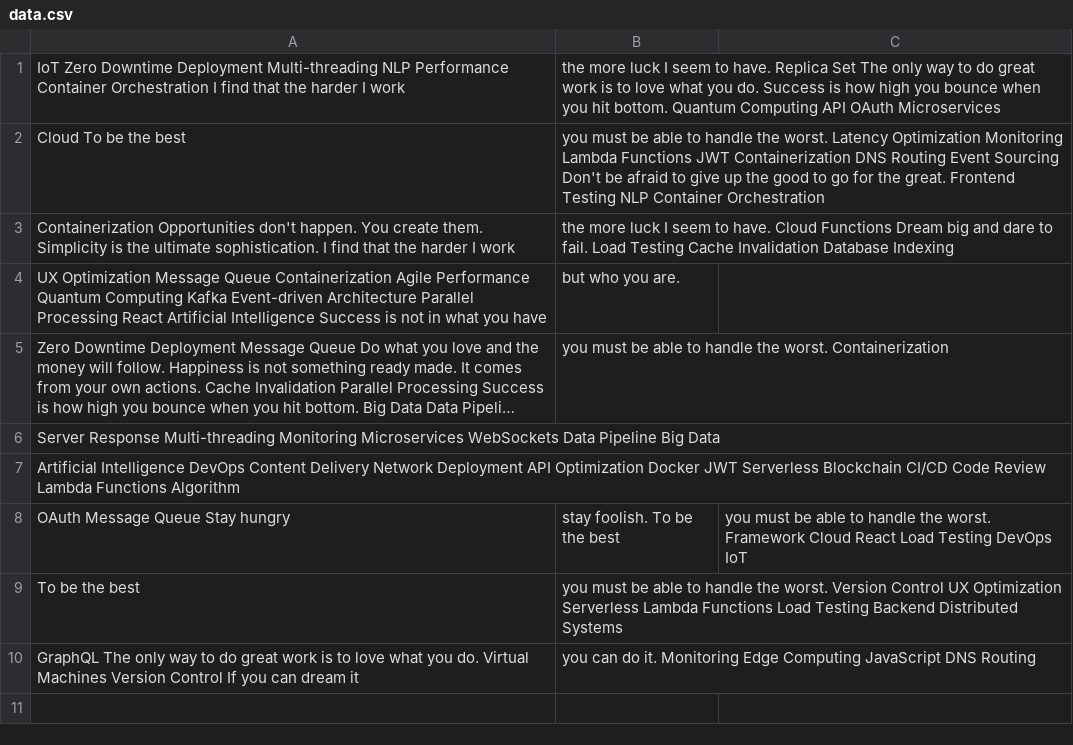
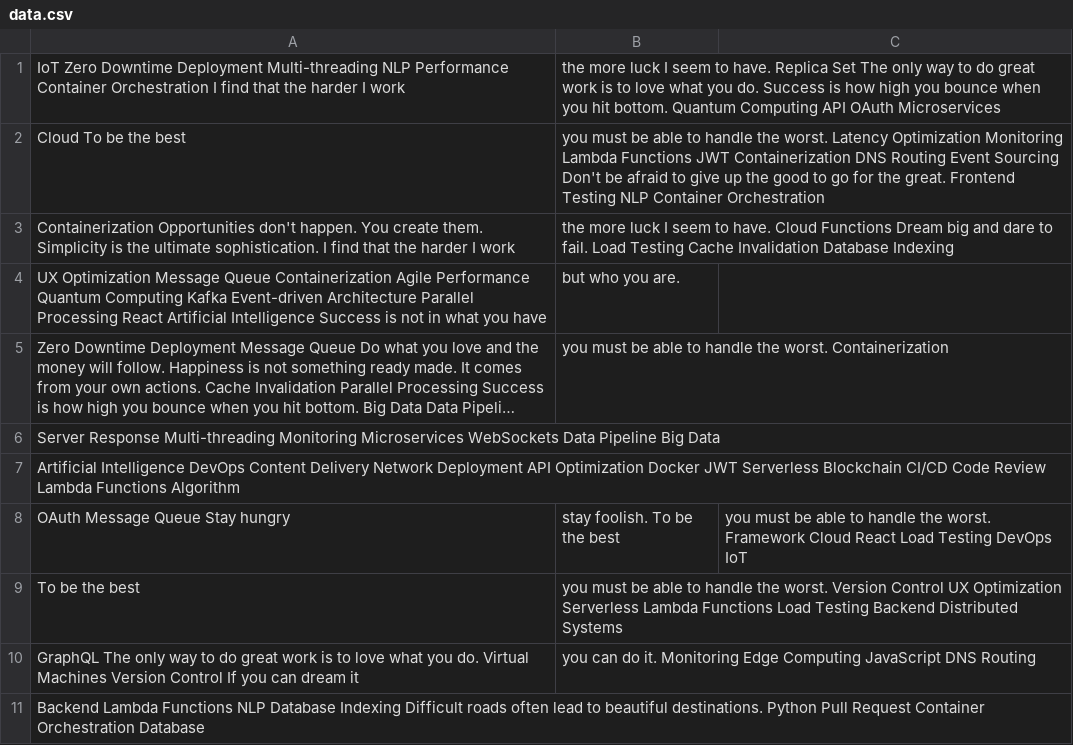
Before and after one commit to tern-mottoes/Opinis-9395, a CSV file: reports/data.csv, drawn as a sheet; long unchanged cells end in ….

Commit message:
Updated reports

```diff
--- a/reports/data.csv
+++ b/reports/data.csv
@@ -10 +10,2 @@ To be the best, you must be able to handle the worst. Version Control UX Optimiz
 GraphQL The only way to do great work is to love what you do. Virtual Machines Version Control If you can dream it, you can do it. Monitoring Edge Computing JavaScript DNS Routing
+Backend Lambda Functions NLP Database Indexing Difficult roads often lead to beautiful destinations. Python Pull Request Container Orchestration Database
```
Also changed, not shown: 2 other files.
